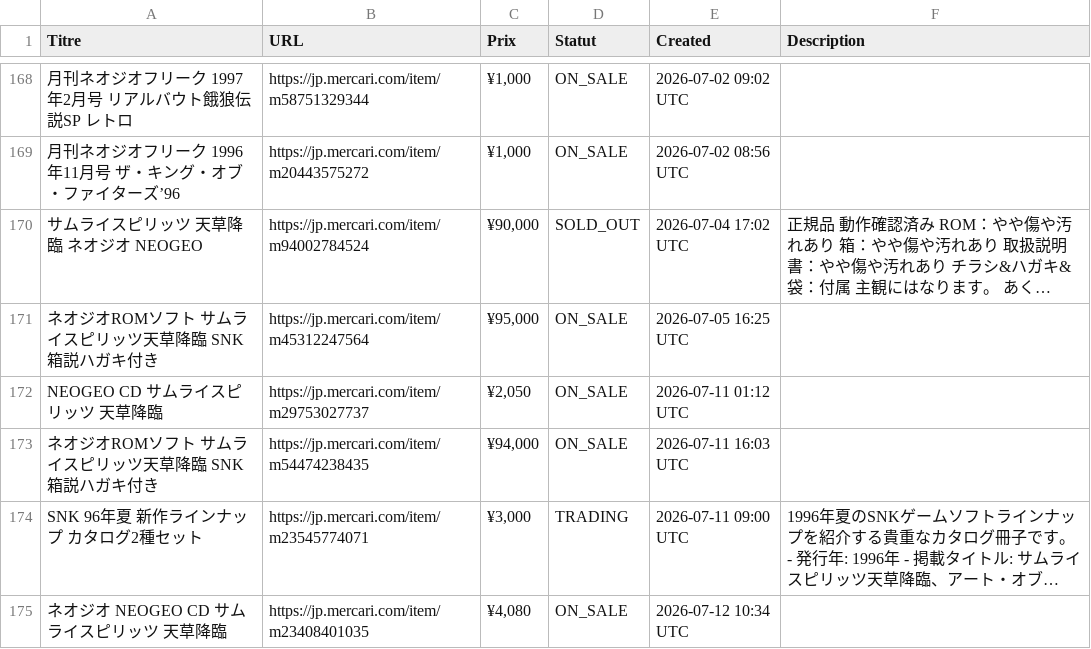
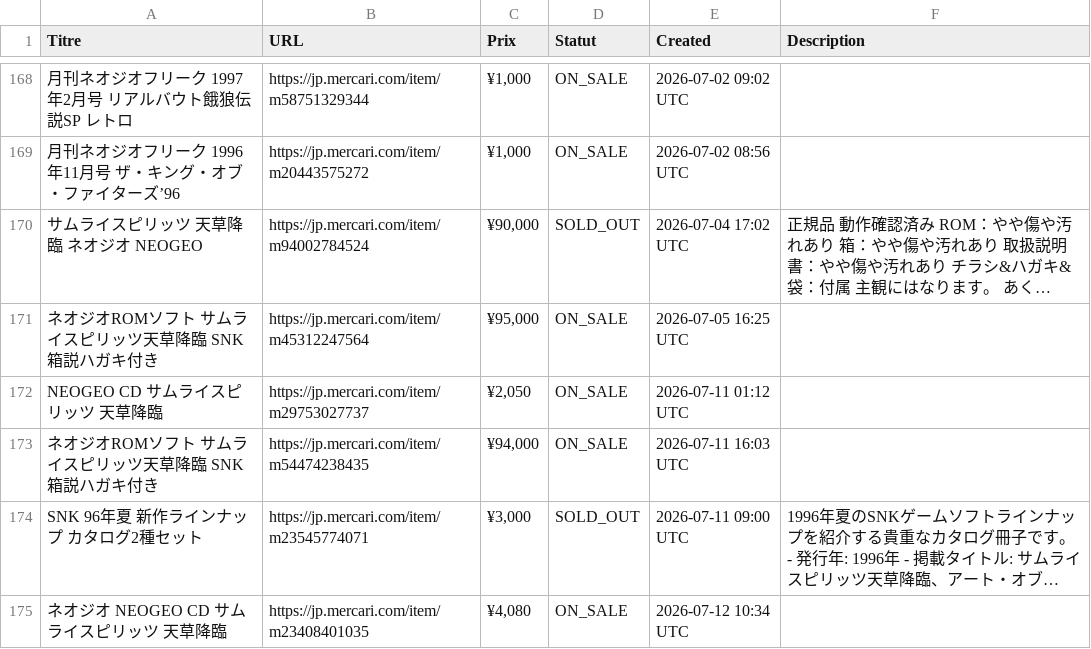
Before and after one commit to ltupin/stats-aes, a CSV file: data/raw/samsho4_mercari.csv, drawn as a sheet; only a part is shown, gaps mark what is left out; long unchanged cells end in …; the diff covers the shown part only; the diff names each change by its address in the sheet, - before the commit and + after, or states it on an @@ line.

```diff
--- a/data/raw/samsho4_mercari.csv
+++ b/data/raw/samsho4_mercari.csv
-D174 (Statut): TRADING
+D174 (Statut): SOLD_OUT
```
Also changed, not shown: 2 added rows and 9 edited cells elsewhere in this file, data/filtered/kof_98_filtered.csv, data/raw/ff3_mercari.csv, 52 other files.
